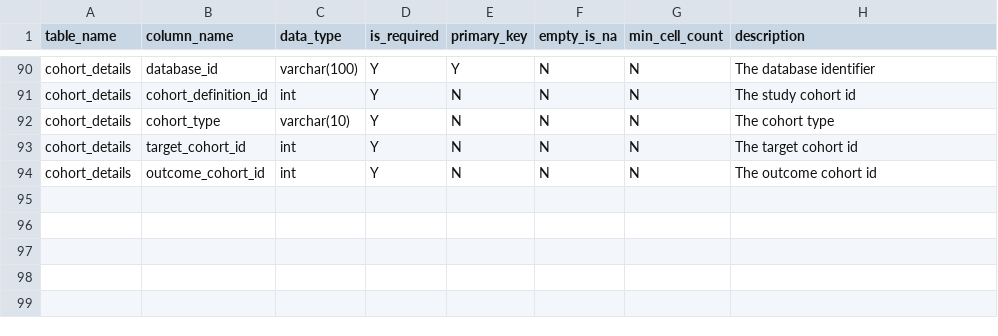
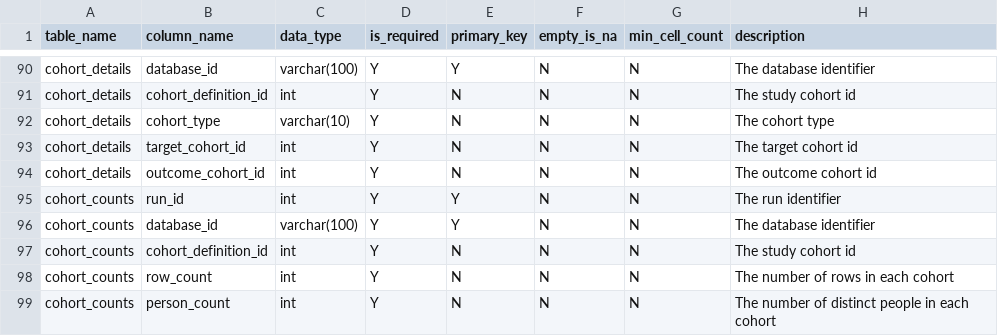
Before and after one commit to OHDSI/Characterization, a CSV file: inst/settings/resultsDataModelSpecification.csv, drawn as a sheet; only a part is shown, gaps mark what is left out; the diff names each change by its address in the sheet, - before the commit and + after, or states it on an @@ line.

```diff
--- a/inst/settings/resultsDataModelSpecification.csv
+++ b/inst/settings/resultsDataModelSpecification.csv
+row 95: cohort_counts | run_id | int | Y | Y | N | N | The run identifier
+row 96: cohort_counts | database_id | varchar(100) | Y | Y | N | N | The database identifier
+row 97: cohort_counts | cohort_definition_id | int | Y | N | N | N | The study cohort id
+row 98: cohort_counts | row_count | int | Y | N | N | N | The number of rows in each cohort
+row 99: cohort_counts | person_count | int | Y | N | N | N | The number of distinct people in each cohort
```
Also changed, not shown: 8 other files.
